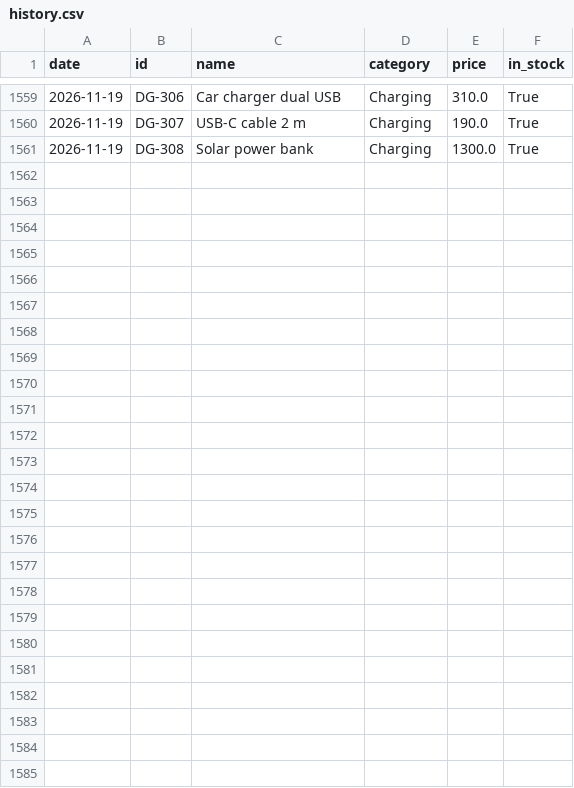
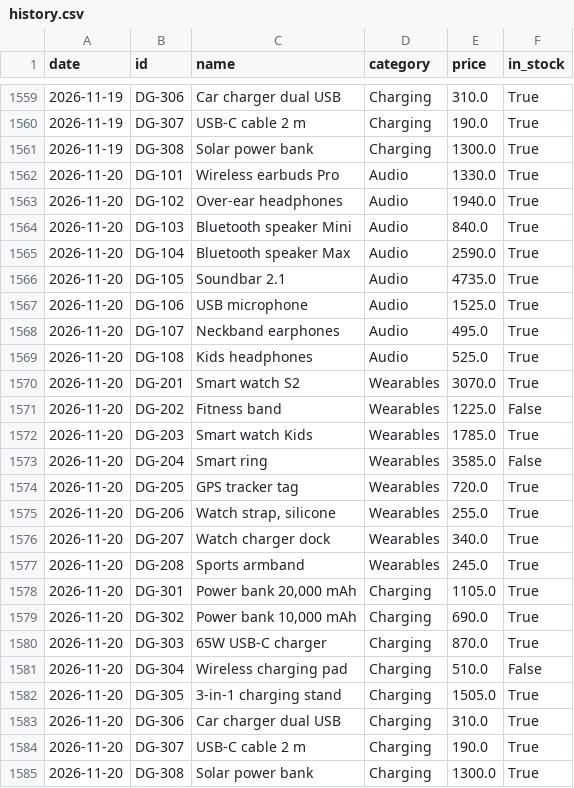
Before and after one commit to mazenelnaghy-code/dynamic-price-tracker, a CSV file: data/history.csv, drawn as a sheet; only a part is shown, gaps mark what is left out; the diff names each change by its address in the sheet, - before the commit and + after, or states it on an @@ line.

```diff
--- a/data/history.csv
+++ b/data/history.csv
+row 1562: 2026-11-20 | DG-101 | Wireless earbuds Pro | Audio | 1330.0 | True
+row 1563: 2026-11-20 | DG-102 | Over-ear headphones | Audio | 1940.0 | True
+row 1564: 2026-11-20 | DG-103 | Bluetooth speaker Mini | Audio | 840.0 | True
+row 1565: 2026-11-20 | DG-104 | Bluetooth speaker Max | Audio | 2590.0 | True
+row 1566: 2026-11-20 | DG-105 | Soundbar 2.1 | Audio | 4735.0 | True
+row 1567: 2026-11-20 | DG-106 | USB microphone | Audio | 1525.0 | True
+row 1568: 2026-11-20 | DG-107 | Neckband earphones | Audio | 495.0 | True
+row 1569: 2026-11-20 | DG-108 | Kids headphones | Audio | 525.0 | True
+row 1570: 2026-11-20 | DG-201 | Smart watch S2 | Wearables | 3070.0 | True
+row 1571: 2026-11-20 | DG-202 | Fitness band | Wearables | 1225.0 | False
+row 1572: 2026-11-20 | DG-203 | Smart watch Kids | Wearables | 1785.0 | True
+row 1573: 2026-11-20 | DG-204 | Smart ring | Wearables | 3585.0 | False
+row 1574: 2026-11-20 | DG-205 | GPS tracker tag | Wearables | 720.0 | True
+row 1575: 2026-11-20 | DG-206 | Watch strap, silicone | Wearables | 255.0 | True
+row 1576: 2026-11-20 | DG-207 | Watch charger dock | Wearables | 340.0 | True
+row 1577: 2026-11-20 | DG-208 | Sports armband | Wearables | 245.0 | True
+row 1578: 2026-11-20 | DG-301 | Power bank 20,000 mAh | Charging | 1105.0 | True
+row 1579: 2026-11-20 | DG-302 | Power bank 10,000 mAh | Charging | 690.0 | True
+row 1580: 2026-11-20 | DG-303 | 65W USB-C charger | Charging | 870.0 | True
+row 1581: 2026-11-20 | DG-304 | Wireless charging pad | Charging | 510.0 | False
+row 1582: 2026-11-20 | DG-305 | 3-in-1 charging stand | Charging | 1505.0 | True
+row 1583: 2026-11-20 | DG-306 | Car charger dual USB | Charging | 310.0 | True
+row 1584: 2026-11-20 | DG-307 | USB-C cable 2 m | Charging | 190.0 | True
+row 1585: 2026-11-20 | DG-308 | Solar power bank | Charging | 1300.0 | True
```
Also changed, not shown: data/latest.csv, 1 other file.
